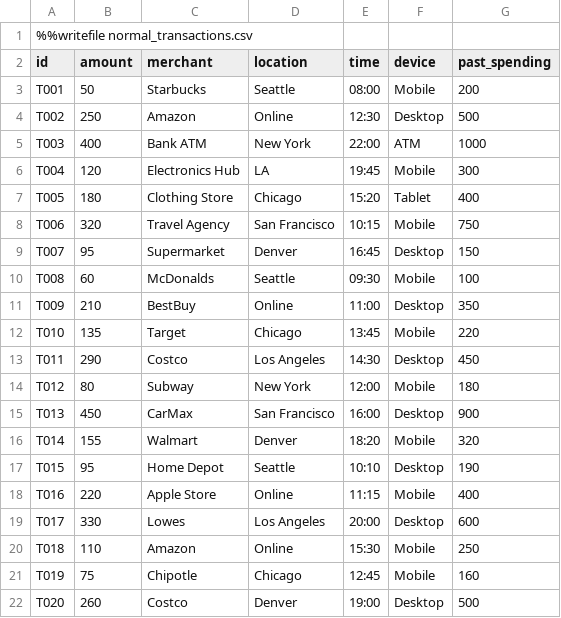
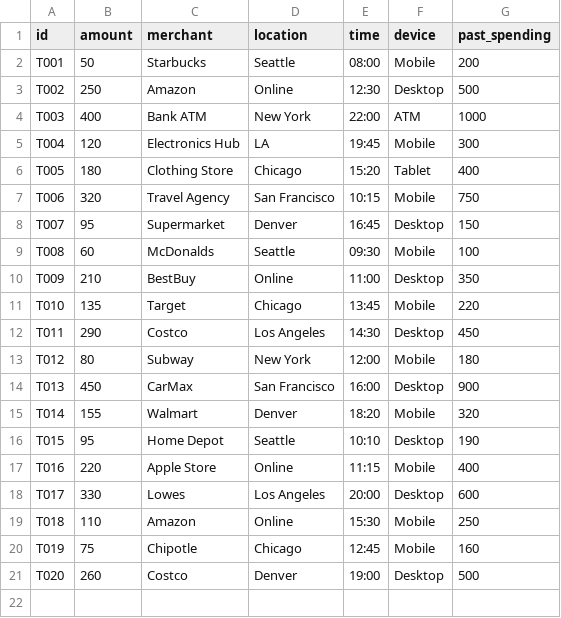
Before and after one commit to sabasamavati/hybrid-fraud-detection-XGBoost_LLM, a CSV file: normal_transactions.csv, drawn as a sheet.

Commit message:
Remove colab normal_transactions.csv

```diff
--- a/normal_transactions.csv
+++ b/normal_transactions.csv
@@ -1,2 +1 @@
-%%writefile normal_transactions.csv
 id,amount,merchant,location,time,device,past_spending
```
